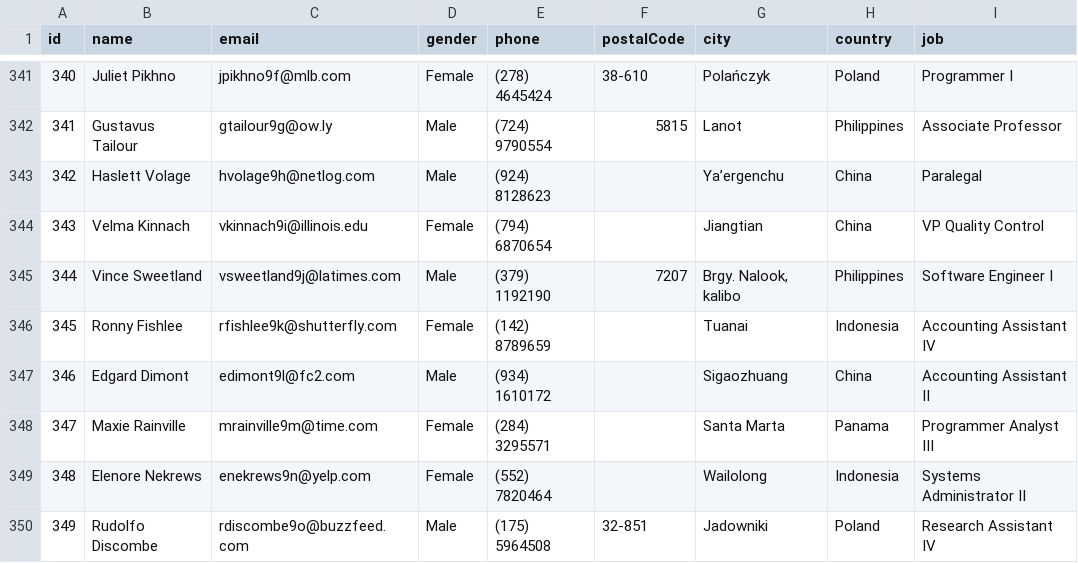
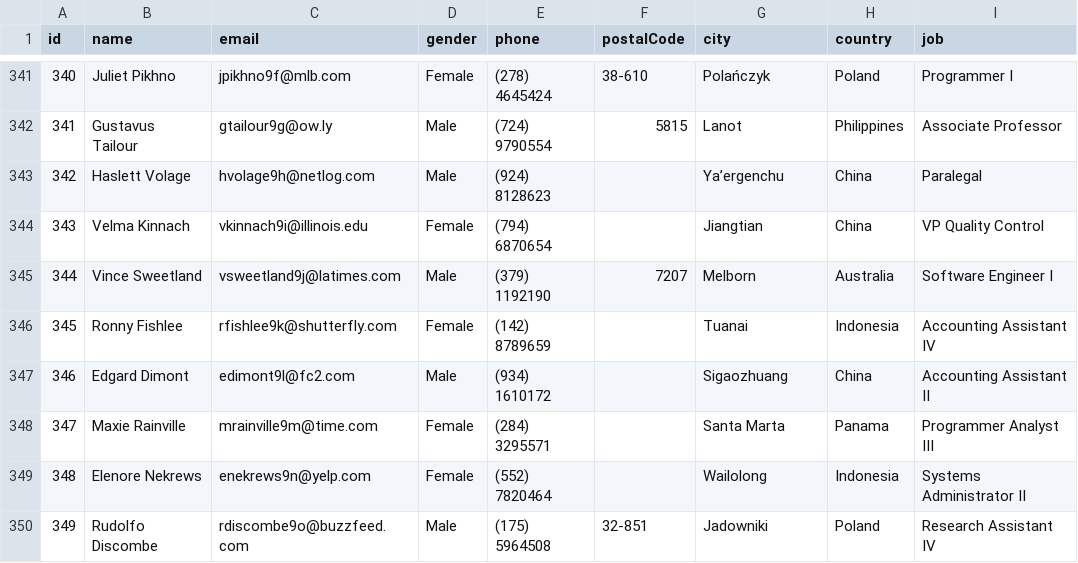
Before and after one commit to PUCRS-SE-OOP/T02_Exercicios_CadastroClientes, a CSV file: T02-ExModOO-SolucaoCadastroClientes/Clientes.csv, drawn as a sheet; only a part is shown, gaps mark what is left out.

Commit message:
Correção de cadastro
Correção cadastro 345, cidade com formatação inválida.

```diff
--- a/T02-ExModOO-SolucaoCadastroClientes/Clientes.csv
+++ b/T02-ExModOO-SolucaoCadastroClientes/Clientes.csv
@@ -344,3 +344,3 @@ id,name,email,gender,phone,postalCode,city,country,job
 343,Velma Kinnach,vkinnach9i@illinois.edu,Female,(794) 6870654,,Jiangtian,China,VP Quality Control
-344,Vince Sweetland,vsweetland9j@latimes.com,Male,(379) 1192190,7207,"Brgy. Nalook, kalibo",Philippines,Software Engineer I
+344,Vince Sweetland,vsweetland9j@latimes.com,Male,(379) 1192190,7207,Melborn,Australia,Software Engineer I
 345,Ronny Fishlee,rfishlee9k@shutterfly.com,Female,(142) 8789659,,Tuanai,Indonesia,Accounting Assistant IV
```
